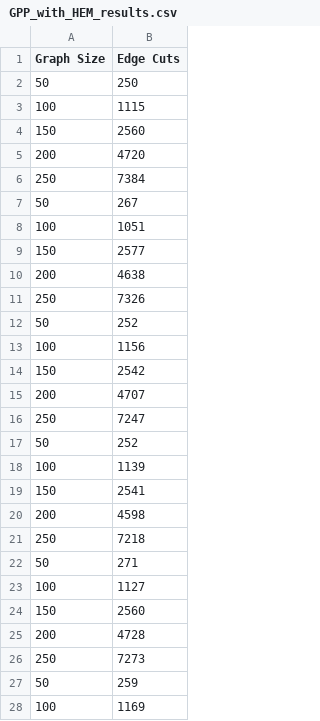
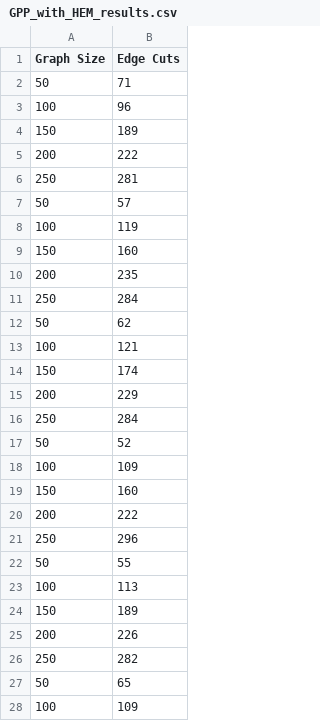
Before and after one commit to kahvecikaan/CMP3005Project, a CSV file: experiment_results/GPP_with_HEM_results.csv, drawn as a sheet; only a part is shown; the diff covers the shown part only.

```diff
--- a/experiment_results/GPP_with_HEM_results.csv
+++ b/experiment_results/GPP_with_HEM_results.csv
@@ -1,28 +1,28 @@
 Graph Size,Edge Cuts
-50,250
-100,1115
-150,2560
-200,4720
-250,7384
-50,267
-100,1051
-150,2577
-200,4638
-250,7326
-50,252
-100,1156
-150,2542
-200,4707
-250,7247
-50,252
-100,1139
-150,2541
-200,4598
-250,7218
-50,271
-100,1127
-150,2560
-200,4728
-250,7273
-50,259
-100,1169
+50,71
+100,96
+150,189
+200,222
+250,281
+50,57
+100,119
+150,160
+200,235
+250,284
+50,62
+100,121
+150,174
+200,229
+250,284
+50,52
+100,109
+150,160
+200,222
+250,296
+50,55
+100,113
+150,189
+200,226
+250,282
+50,65
+100,109
```
Also changed, not shown: 33 added rows, 3 removed rows and 10 edited cells elsewhere in this file, experiment_results/iterative_refinement_different_partition_results.csv, experiment_results/iterative_refinement_results.csv, 6 other files.
